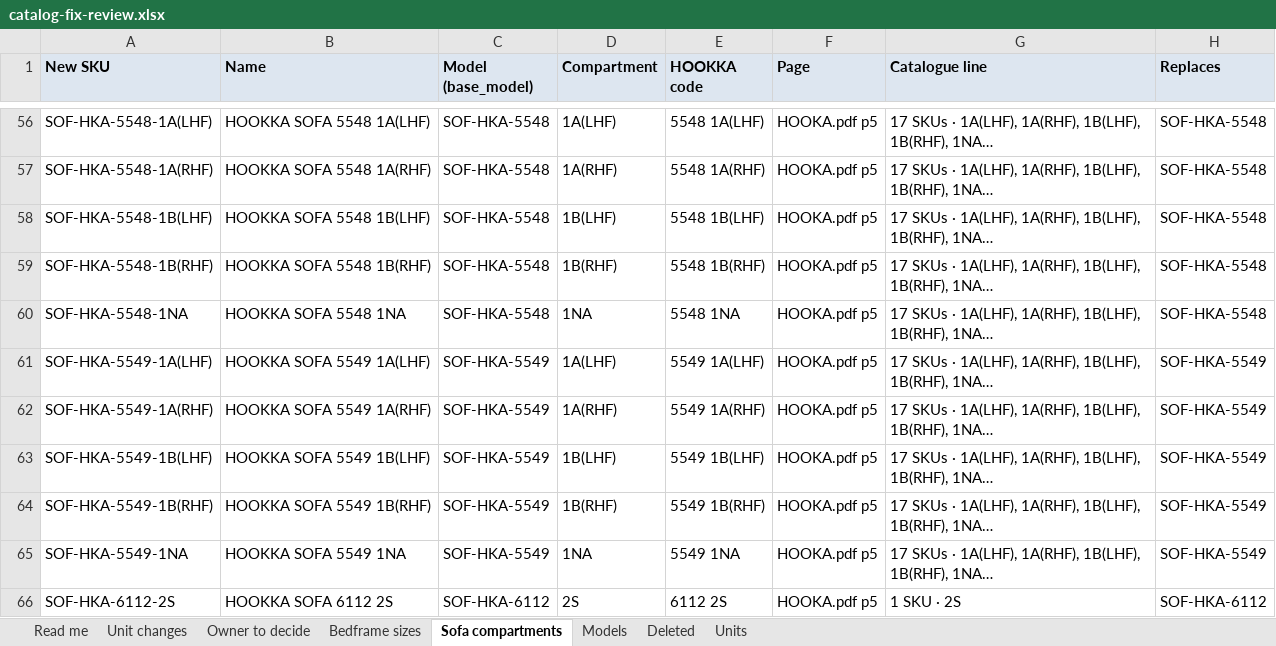
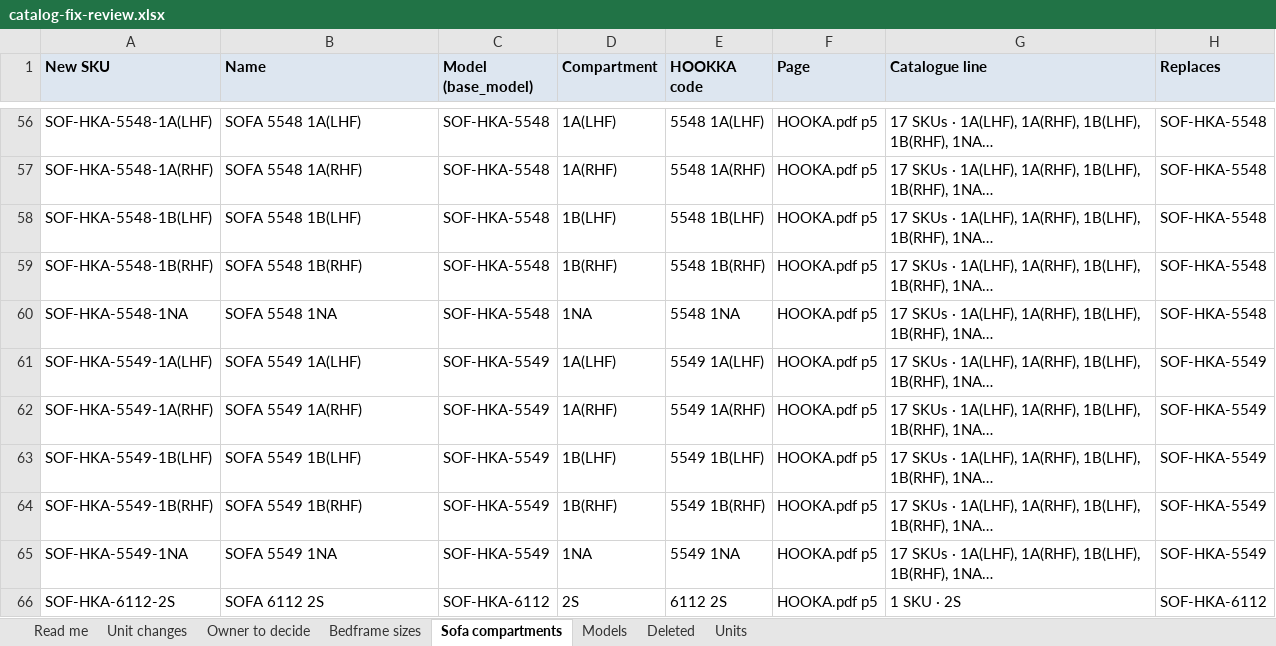
Before and after one commit to Houzs-IT/Conts-ERP, an Excel workbook: docs/catalog-import/catalog-fix-review.xlsx, sheet Sofa compartments, drawn as a sheet; only a part is shown, gaps mark what is left out; values as stored, in another font and other column widths than the file's, no borders; the diff covers the shown part only; the diff names each change by its address in the sheet, - before the commit and + after, or states it on an @@ line.

```diff
--- a/docs/catalog-import/catalog-fix-review.xlsx (sheet Sofa compartments)
+++ b/docs/catalog-import/catalog-fix-review.xlsx (sheet Sofa compartments)
-B56 (Name): HOOKKA SOFA 5548 1A(LHF)
+B56 (Name): SOFA 5548 1A(LHF)
-B57 (Name): HOOKKA SOFA 5548 1A(RHF)
+B57 (Name): SOFA 5548 1A(RHF)
-B58 (Name): HOOKKA SOFA 5548 1B(LHF)
+B58 (Name): SOFA 5548 1B(LHF)
-B59 (Name): HOOKKA SOFA 5548 1B(RHF)
+B59 (Name): SOFA 5548 1B(RHF)
-B60 (Name): HOOKKA SOFA 5548 1NA
+B60 (Name): SOFA 5548 1NA
-B61 (Name): HOOKKA SOFA 5549 1A(LHF)
+B61 (Name): SOFA 5549 1A(LHF)
-B62 (Name): HOOKKA SOFA 5549 1A(RHF)
+B62 (Name): SOFA 5549 1A(RHF)
-B63 (Name): HOOKKA SOFA 5549 1B(LHF)
+B63 (Name): SOFA 5549 1B(LHF)
-B64 (Name): HOOKKA SOFA 5549 1B(RHF)
+B64 (Name): SOFA 5549 1B(RHF)
-B65 (Name): HOOKKA SOFA 5549 1NA
+B65 (Name): SOFA 5549 1NA
-B66 (Name): HOOKKA SOFA 6112 2S
+B66 (Name): SOFA 6112 2S
```
Also changed, not shown: 54 edited cells elsewhere in this sheet, sheet Bedframe sizes, 9 other files.
